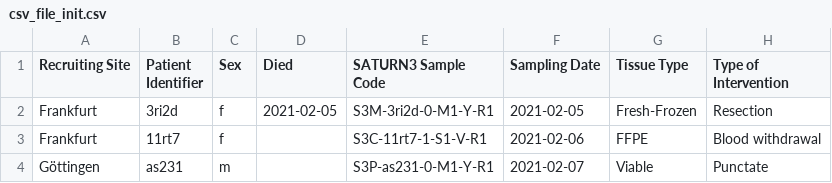
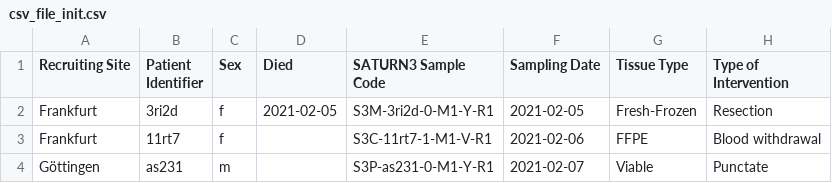
Before and after one commit to ICCB-Cologne/limetrack, a CSV file: csv-files/csv_file_init.csv, drawn as a sheet; only a part is shown; the diff names each change by its address in the sheet, - before the commit and + after, or states it on an @@ line.

```diff
--- a/csv-files/csv_file_init.csv
+++ b/csv-files/csv_file_init.csv
-E3 (SATURN3 Sample Code): S3C-11rt7-1-S1-V-R1
+E3 (SATURN3 Sample Code): S3C-11rt7-1-M1-V-R1
```
Also changed, not shown: 10 other files.
